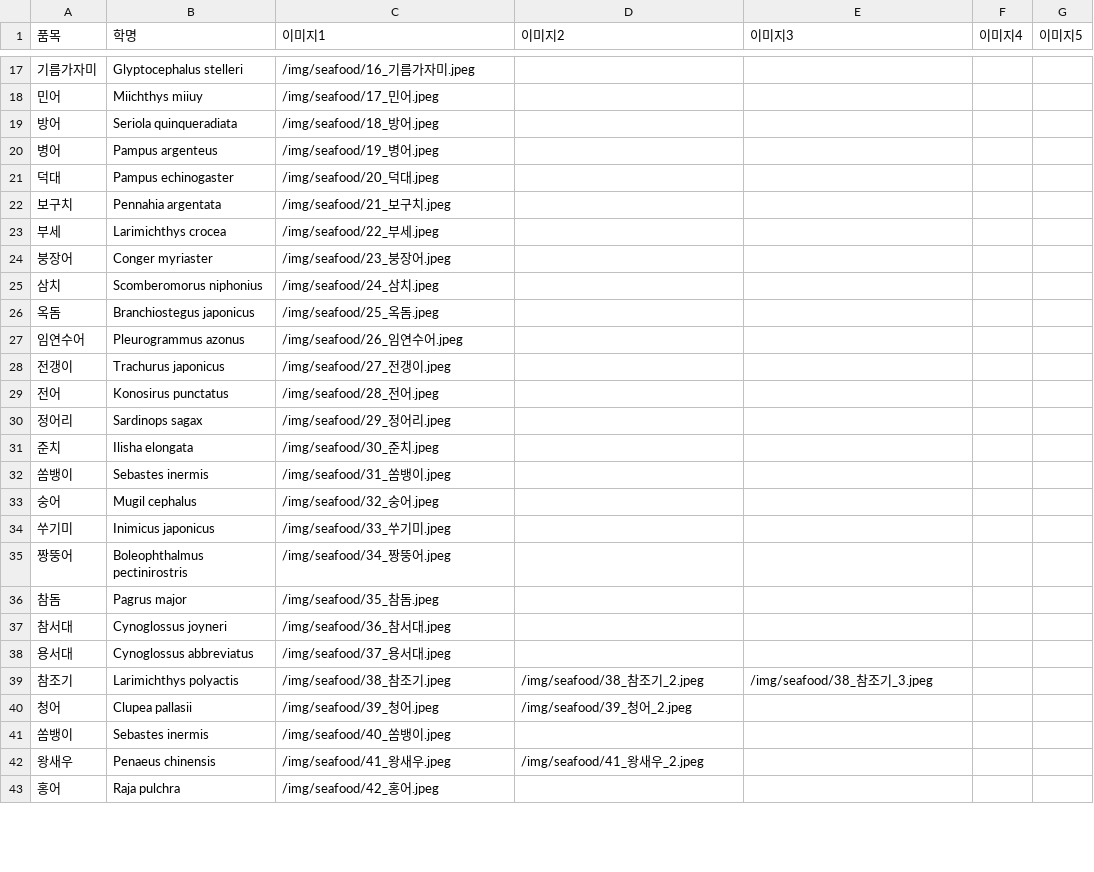
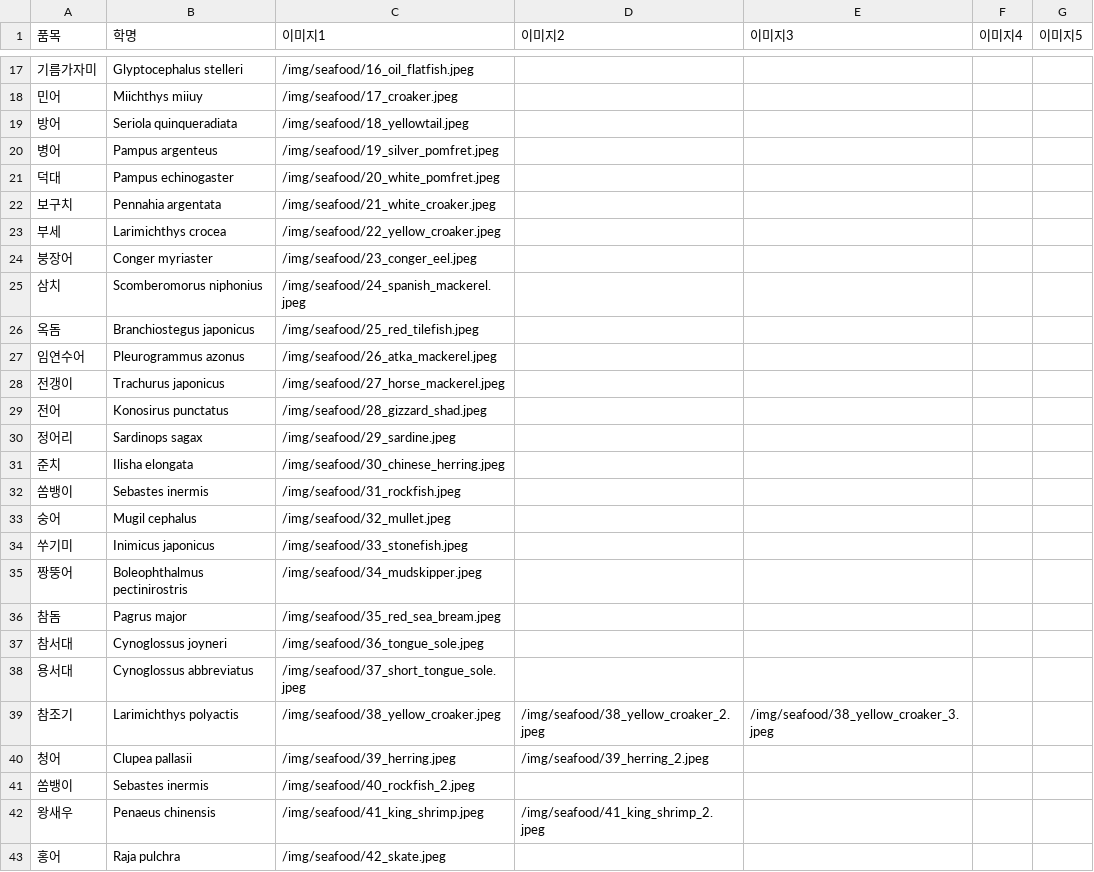
Before and after one commit to koreaken01/koreaken01.github.io, a CSV file: img/seafood_images.csv, drawn as a sheet; only a part is shown, gaps mark what is left out; the diff covers the shown part only.

Commit message:
Update seafood_images.csv
이미지 경로 개선(github page)

```diff
--- a/img/seafood_images.csv
+++ b/img/seafood_images.csv
@@ -17,27 +17,27 @@
-기름가자미,Glyptocephalus stelleri,/img/seafood/16_기름가자미.jpeg,,,,
-민어,Miichthys miiuy,/img/seafood/17_민어.jpeg,,,,
-방어,Seriola quinqueradiata,/img/seafood/18_방어.jpeg,,,,
-병어,Pampus argenteus,/img/seafood/19_병어.jpeg,,,,
-덕대,Pampus echinogaster,/img/seafood/20_덕대.jpeg,,,,
-보구치,Pennahia argentata,/img/seafood/21_보구치.jpeg,,,,
-부세,Larimichthys crocea,/img/seafood/22_부세.jpeg,,,,
-붕장어,Conger myriaster,/img/seafood/23_붕장어.jpeg,,,,
-삼치,Scomberomorus niphonius,/img/seafood/24_삼치.jpeg,,,,
-옥돔,Branchiostegus japonicus,/img/seafood/25_옥돔.jpeg,,,,
-임연수어,Pleurogrammus azonus,/img/seafood/26_임연수어.jpeg,,,,
-전갱이,Trachurus japonicus,/img/seafood/27_전갱이.jpeg,,,,
-전어,Konosirus punctatus,/img/seafood/28_전어.jpeg,,,,
-정어리,Sardinops sagax,/img/seafood/29_정어리.jpeg,,,,
-준치,Ilisha elongata,/img/seafood/30_준치.jpeg,,,,
-쏨뱅이,Sebastes inermis,/img/seafood/31_쏨뱅이.jpeg,,,,
-숭어,Mugil cephalus,/img/seafood/32_숭어.jpeg,,,,
-쑤기미,Inimicus japonicus,/img/seafood/33_쑤기미.jpeg,,,,
-짱뚱어,Boleophthalmus pectinirostris,/img/seafood/34_짱뚱어.jpeg,,,,
-참돔,Pagrus major,/img/seafood/35_참돔.jpeg,,,,
-참서대,Cynoglossus joyneri,/img/seafood/36_참서대.jpeg,,,,
-용서대,Cynoglossus abbreviatus,/img/seafood/37_용서대.jpeg,,,,
-참조기,Larimichthys polyactis,/img/seafood/38_참조기.jpeg,/img/seafood/38_참조기_2.jpeg,/img/seafood/38_참조기_3.jpeg,,
-청어,Clupea pallasii,/img/seafood/39_청어.jpeg,/img/seafood/39_청어_2.jpeg,,,
-쏨뱅이,Sebastes inermis,/img/seafood/40_쏨뱅이.jpeg,,,,
-왕새우,Penaeus chinensis,/img/seafood/41_왕새우.jpeg,/img/seafood/41_왕새우_2.jpeg,,,
-홍어,Raja pulchra,/img/seafood/42_홍어.jpeg,,,,
+기름가자미,Glyptocephalus stelleri,/img/seafood/16_oil_flatfish.jpeg,,,,
+민어,Miichthys miiuy,/img/seafood/17_croaker.jpeg,,,,
+방어,Seriola quinqueradiata,/img/seafood/18_yellowtail.jpeg,,,,
+병어,Pampus argenteus,/img/seafood/19_silver_pomfret.jpeg,,,,
+덕대,Pampus echinogaster,/img/seafood/20_white_pomfret.jpeg,,,,
+보구치,Pennahia argentata,/img/seafood/21_white_croaker.jpeg,,,,
+부세,Larimichthys crocea,/img/seafood/22_yellow_croaker.jpeg,,,,
+붕장어,Conger myriaster,/img/seafood/23_conger_eel.jpeg,,,,
+삼치,Scomberomorus niphonius,/img/seafood/24_spanish_mackerel.jpeg,,,,
+옥돔,Branchiostegus japonicus,/img/seafood/25_red_tilefish.jpeg,,,,
+임연수어,Pleurogrammus azonus,/img/seafood/26_atka_mackerel.jpeg,,,,
+전갱이,Trachurus japonicus,/img/seafood/27_horse_mackerel.jpeg,,,,
+전어,Konosirus punctatus,/img/seafood/28_gizzard_shad.jpeg,,,,
+정어리,Sardinops sagax,/img/seafood/29_sardine.jpeg,,,,
+준치,Ilisha elongata,/img/seafood/30_chinese_herring.jpeg,,,,
+쏨뱅이,Sebastes inermis,/img/seafood/31_rockfish.jpeg,,,,
+숭어,Mugil cephalus,/img/seafood/32_mullet.jpeg,,,,
+쑤기미,Inimicus japonicus,/img/seafood/33_stonefish.jpeg,,,,
+짱뚱어,Boleophthalmus pectinirostris,/img/seafood/34_mudskipper.jpeg,,,,
+참돔,Pagrus major,/img/seafood/35_red_sea_bream.jpeg,,,,
+참서대,Cynoglossus joyneri,/img/seafood/36_tongue_sole.jpeg,,,,
+용서대,Cynoglossus abbreviatus,/img/seafood/37_short_tongue_sole.jpeg,,,,
+참조기,Larimichthys polyactis,/img/seafood/38_yellow_croaker.jpeg,/img/seafood/38_yellow_croaker_2.jpeg,/img/seafood/38_yellow_croaker_3.jpeg,,
+청어,Clupea pallasii,/img/seafood/39_herring.jpeg,/img/seafood/39_herring_2.jpeg,,,
+쏨뱅이,Sebastes inermis,/img/seafood/40_rockfish_2.jpeg,,,,
+왕새우,Penaeus chinensis,/img/seafood/41_king_shrimp.jpeg,/img/seafood/41_king_shrimp_2.jpeg,,,
+홍어,Raja pulchra,/img/seafood/42_skate.jpeg,,,,
```
Also changed, not shown: 38 edited cells elsewhere in this file.
